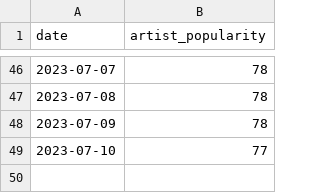
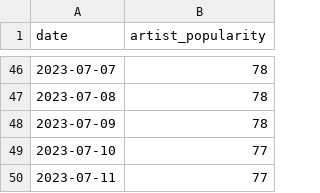
Before and after one commit to VangelisChocholis/pink_floyd_dashboard, a CSV file: pink_floyd_artist_popularity.csv, drawn as a sheet; only a part is shown, gaps mark what is left out; the diff names each change by its address in the sheet, - before the commit and + after, or states it on an @@ line.

Commit message:
data update

```diff
--- a/pink_floyd_artist_popularity.csv
+++ b/pink_floyd_artist_popularity.csv
+row 50: 2023-07-11 | 77
```
